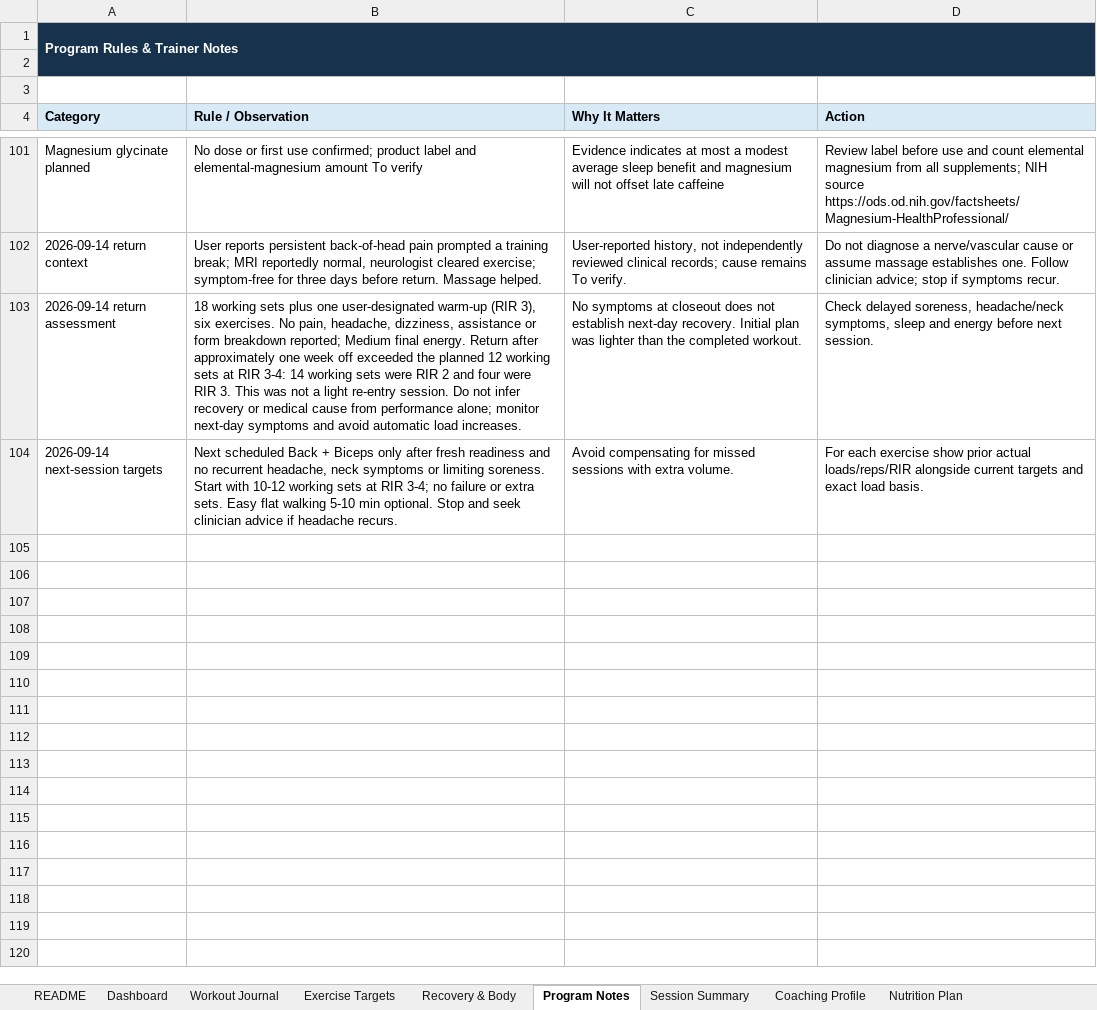
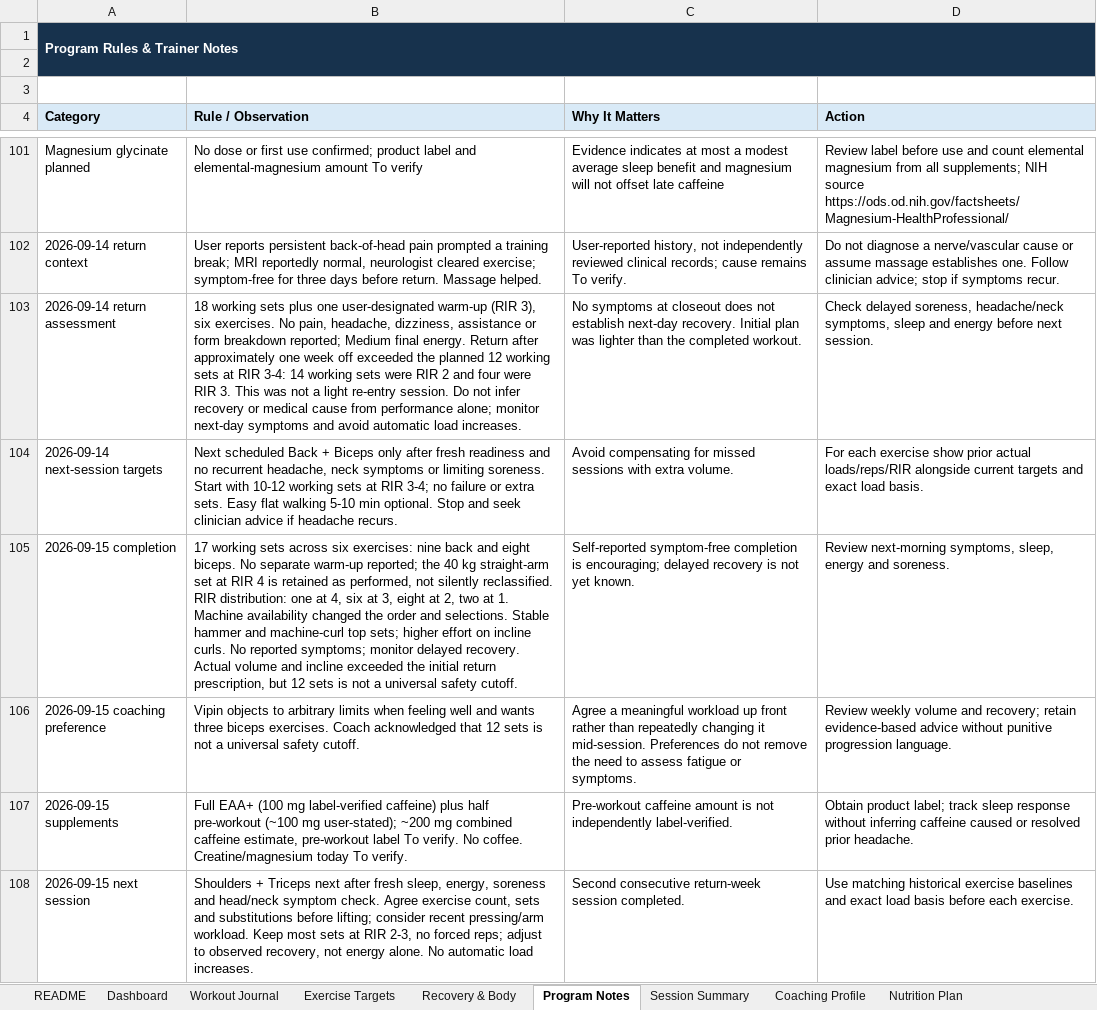
Before and after one commit to vippinn-ai/vipin-gym-dashboard, an Excel workbook: Vipin_Gym_Progress_Dashboard_2026-08-07_v2.xlsx, sheet Program Notes, drawn as a sheet; only a part is shown, gaps mark what is left out; values as stored, in another font and other column widths than the file's, no borders; table styles not drawn; the diff names each change by its address in the sheet, - before the commit and + after, or states it on an @@ line.

Commit message:
Log September 15 back and biceps workout

```diff
--- a/Vipin_Gym_Progress_Dashboard_2026-08-07_v2.xlsx (sheet Program Notes)
+++ b/Vipin_Gym_Progress_Dashboard_2026-08-07_v2.xlsx (sheet Program Notes)
+row 105: 2026-09-15 completion | 17 working sets across six exercises: nine back and eight biceps. No separate warm-up reported; the 40 kg straight-arm set at RIR 4 is retained as performed, not silently reclassified. RIR distribution: one at 4, six at 3, eight at 2, two at 1. Machine availability changed the order and selections. Stable hammer and machine-curl top sets; higher effort on incline curls. No reported symptoms; monitor delayed recovery. Actual volume and incline exceeded the initial return prescription, but 12 sets is not a universal safety cutoff. | Self-reported symptom-free completion is encouraging; delayed recovery is not yet known. | Review next-morning symptoms, sleep, energy and soreness.
+row 106: 2026-09-15 coaching preference | Vipin objects to arbitrary limits when feeling well and wants three biceps exercises. Coach acknowledged that 12 sets is not a universal safety cutoff. | Agree a meaningful workload up front rather than repeatedly changing it mid-session. Preferences do not remove the need to assess fatigue or symptoms. | Review weekly volume and recovery; retain evidence-based advice without punitive progression language.
+row 107: 2026-09-15 supplements | Full EAA+ (100 mg label-verified caffeine) plus half pre-workout (~100 mg user-stated); ~200 mg combined caffeine estimate, pre-workout label To verify. No coffee. Creatine/magnesium today To verify. | Pre-workout caffeine amount is not independently label-verified. | Obtain product label; track sleep response without inferring caffeine caused or resolved prior headache.
+row 108: 2026-09-15 next session | Shoulders + Triceps next after fresh sleep, energy, soreness and head/neck symptom check. Agree exercise count, sets and substitutions before lifting; consider recent pressing/arm workload. Keep most sets at RIR 2-3, no forced reps; adjust to observed recovery, not energy alone. No automatic load increases. | Second consecutive return-week session completed. | Use matching historical exercise baselines and exact load basis before each exercise.
```
Also changed, not shown: sheet Workout Journal, sheet Dashboard, sheet Exercise Targets, sheet Session Summary, sheet Recovery & Body, charts or pictures, gym-dashboard/public/sources/Vipin_Gym_Progress_Dashboard_2026-08-07_v2.xlsx, 6 other files.
